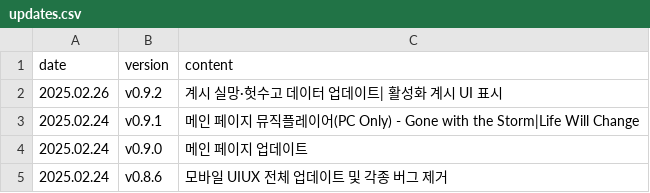
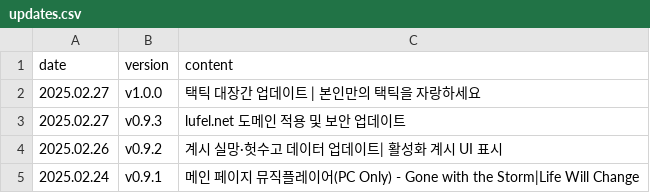
Before and after one commit to absolroot/LufelNet, a CSV file: data/updates.csv, drawn as a sheet; only a part is shown; the shorter side is filled out with more unchanged rows.

```diff
--- a/data/updates.csv
+++ b/data/updates.csv
@@ -1,2 +1,4 @@
 date,version,content
+2025.02.27,v1.0.0,택틱 대장간 업데이트 | 본인만의 택틱을 자랑하세요
+2025.02.27,v0.9.3,lufel.net 도메인 적용 및 보안 업데이트
 2025.02.26,v0.9.2,계시 실망·헛수고 데이터 업데이트| 활성화 계시 UI 표시
```
Also changed, not shown: 1 other file.
